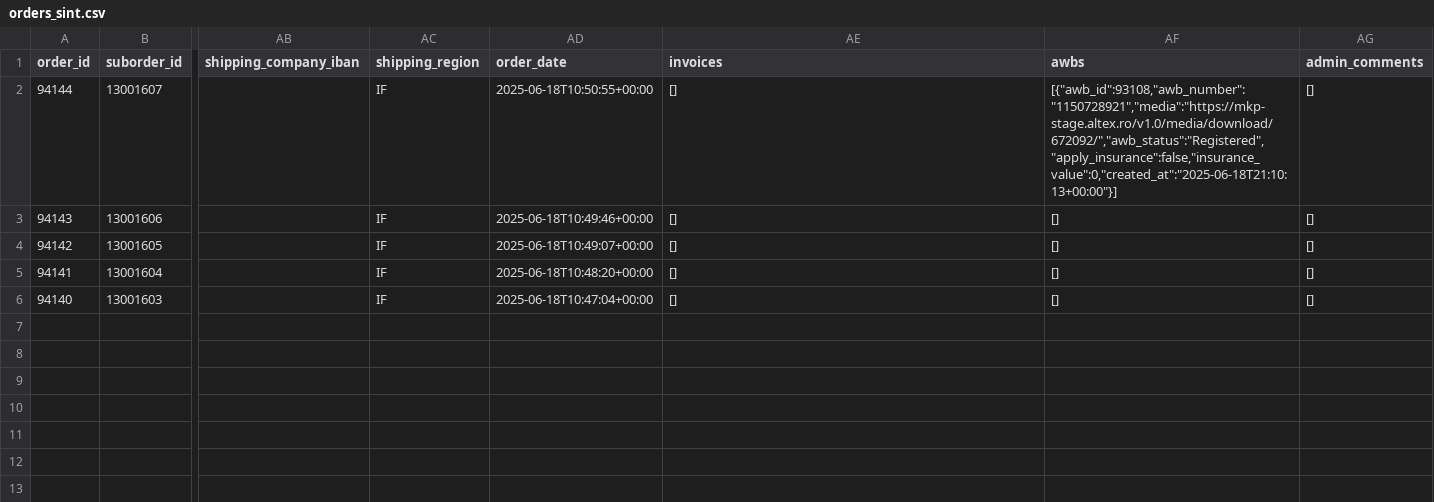
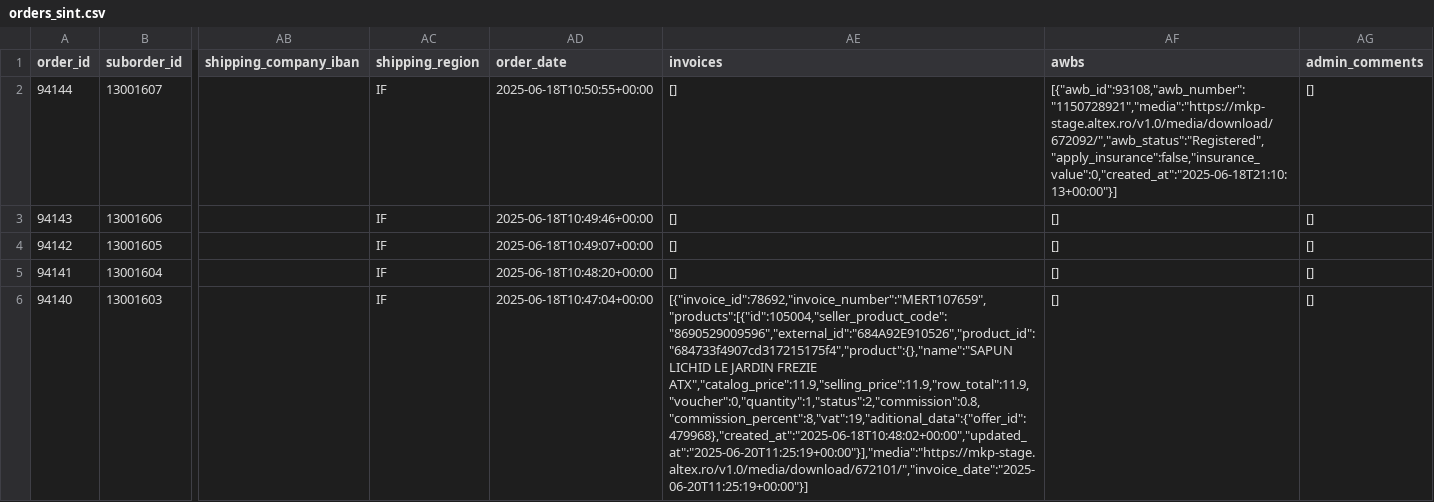
Before and after one commit to nicolescu-mihai/infogest-altex-bridge, a CSV file: orders_sint.csv, drawn as a sheet; only a part is shown, gaps mark what is left out; the diff names each change by its address in the sheet, - before the commit and + after, or states it on an @@ line.

```diff
--- a/orders_sint.csv
+++ b/orders_sint.csv
-AE6 (invoices): []
+AE6 (invoices): [{"invoice_id":78692,"invoice_number":"MERT107659","products":[{"id":105004,"seller_product_code":"8690529009596","external_id":"684A92E910526","product_id":"684733f4907cd317215175f4","product":{},"name":"SAPUN LICHID LE JARDIN FREZIE ATX","catalog_price":11.9,"selling_price":11.9,"row_total":11.9,"voucher":0,"quantity":1,"status":2,"commission":0.8,"commission_percent":8,"vat":19,"aditional_data":{"offer_id":479968},"created_at":"2025-06-18T10:48:02+00:00","updated_at":"2025-06-20T11:25:19+00:00"}],"media":"https://mkp-stage.altex.ro/v1.0/media/download/672101/","invoice_date":"2025-06-20T11:25:19+00:00"}]
```
Also changed, not shown: orders_detail.csv, products.csv, 7 other files.
